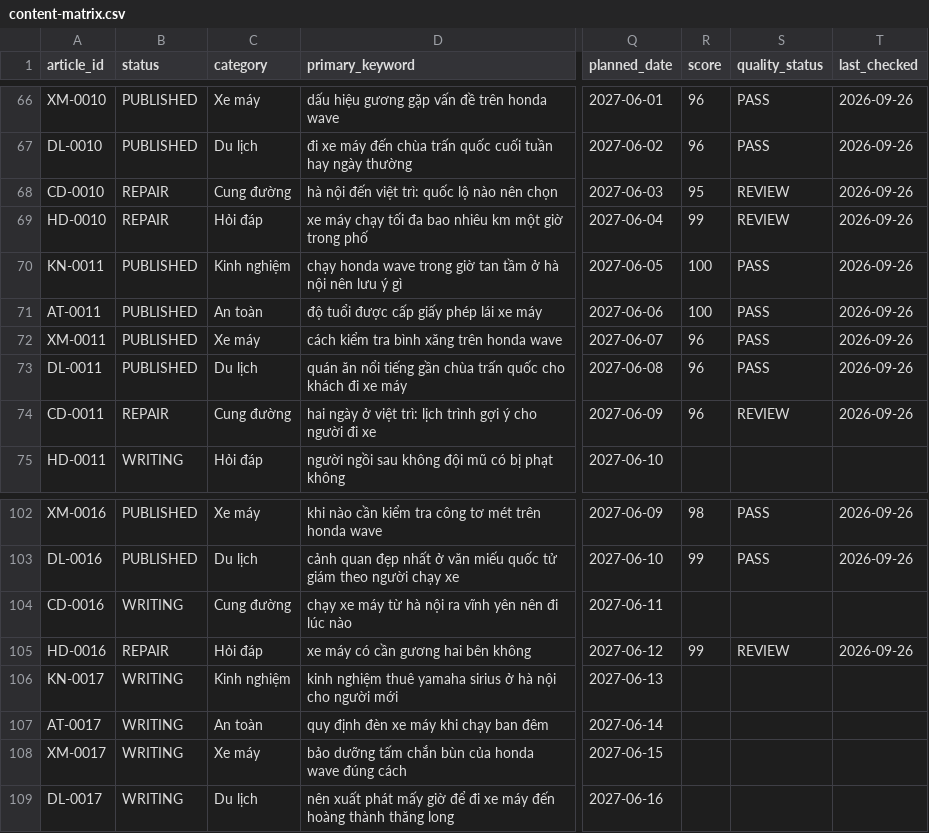
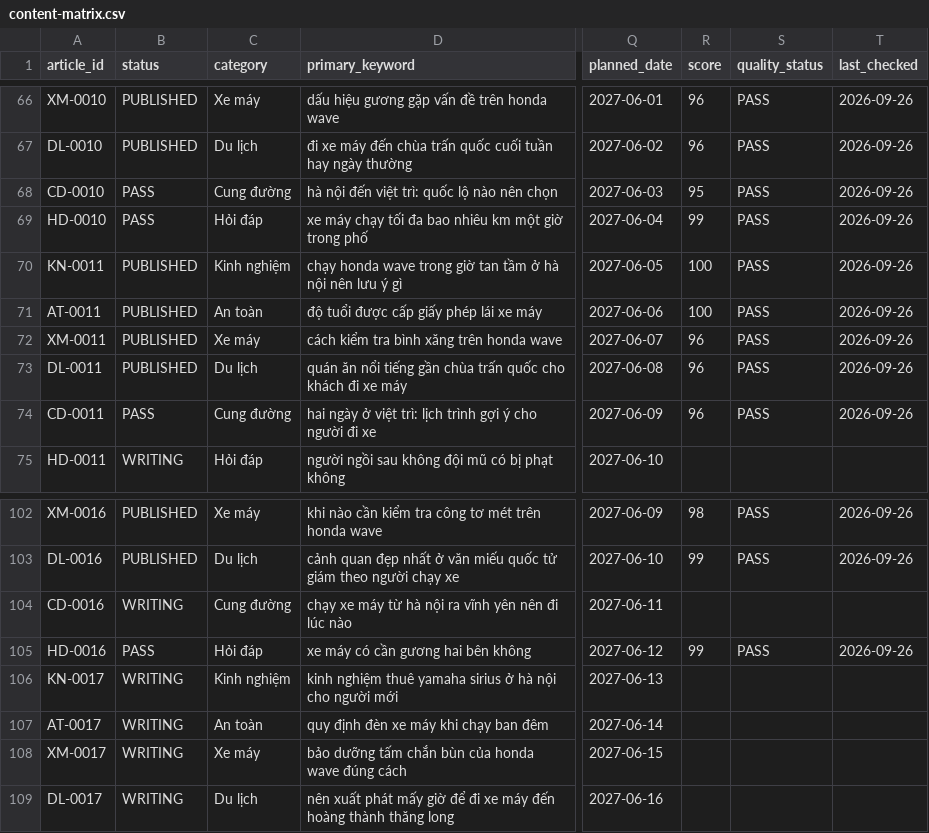
Before and after one commit to thuexemayhanoi/shop, a CSV file: data/content-matrix.csv, drawn as a sheet; only a part is shown, gaps mark what is left out; the diff names each change by its address in the sheet, - before the commit and + after, or states it on an @@ line.

```diff
--- a/data/content-matrix.csv
+++ b/data/content-matrix.csv
-B68:B69 (status): REPAIR
+B68:B69 (status): PASS
-S68:S69 (quality_status): REVIEW
+S68:S69 (quality_status): PASS
-B74 (status): REPAIR
+B74 (status): PASS
-S74 (quality_status): REVIEW
+S74 (quality_status): PASS
-B105 (status): REPAIR
+B105 (status): PASS
-S105 (quality_status): REVIEW
+S105 (quality_status): PASS
```
Also changed, not shown: 3 other files.
